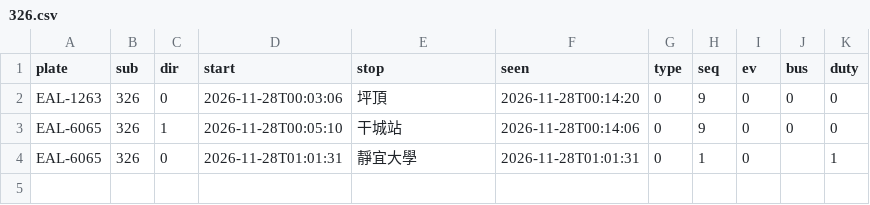
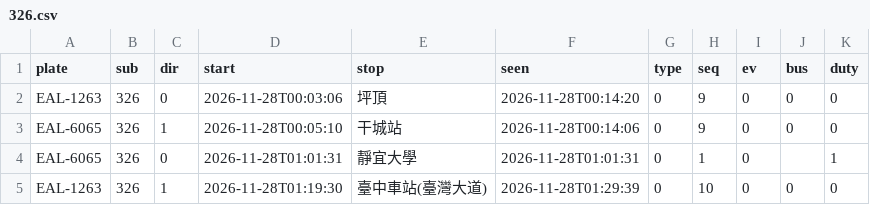
Before and after one commit to andrewwangarchnycu/Schematic-Transit-Taichung, a CSV file: departures/2026-11-28/326.csv, drawn as a sheet.

```diff
--- a/departures/2026-11-28/326.csv
+++ b/departures/2026-11-28/326.csv
@@ -4 +4,2 @@ EAL-6065,326,1,2026-11-28T00:05:10,干城站,2026-11-28T00:14:06,0,9,0,0,0
 EAL-6065,326,0,2026-11-28T01:01:31,靜宜大學,2026-11-28T01:01:31,0,1,0,,1
+EAL-1263,326,1,2026-11-28T01:19:30,臺中車站(臺灣大道),2026-11-28T01:29:39,0,10,0,0,0
```
Also changed, not shown: 1 other file.
